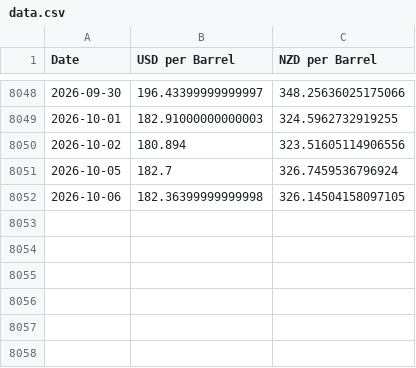
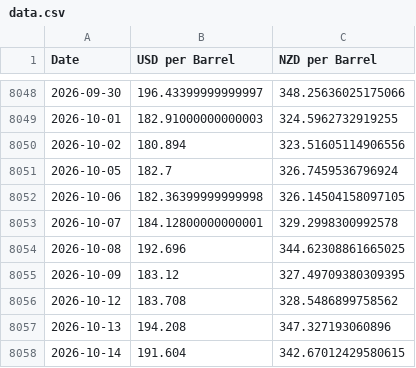
Before and after one commit to Aerob0y/altitude-charts, a CSV file: fuel/data.csv, drawn as a sheet; only a part is shown, gaps mark what is left out; the diff names each change by its address in the sheet, - before the commit and + after, or states it on an @@ line.

```diff
--- a/fuel/data.csv
+++ b/fuel/data.csv
+row 8053: 2026-10-07 | 184.12800000000001 | 329.2998300992578
+row 8054: 2026-10-08 | 192.696 | 344.62308861665025
+row 8055: 2026-10-09 | 183.12 | 327.49709380309395
+row 8056: 2026-10-12 | 183.708 | 328.5486899758562
+row 8057: 2026-10-13 | 194.208 | 347.327193060896
+row 8058: 2026-10-14 | 191.604 | 342.67012429580615
```
Also changed, not shown: 5 other files.
